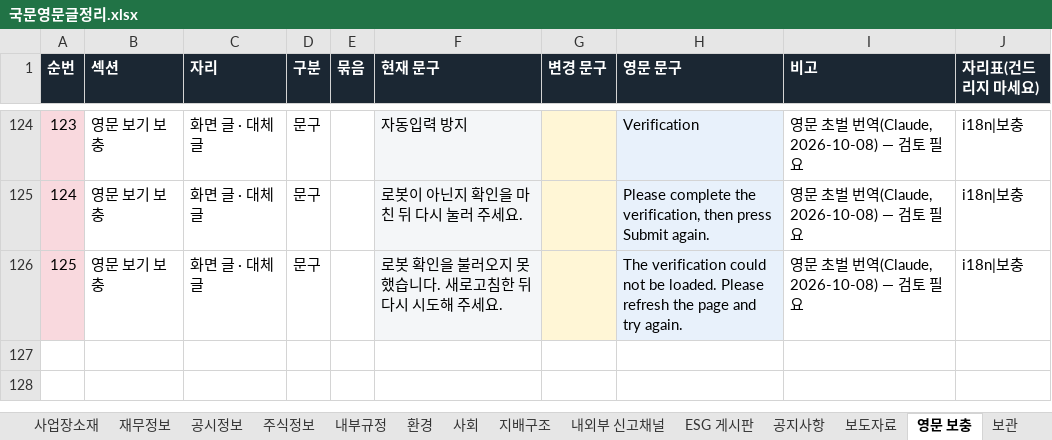
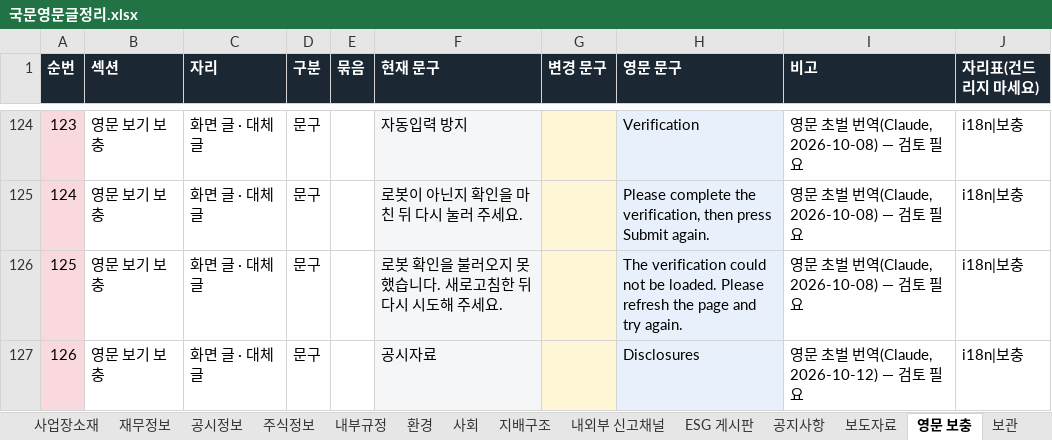
Before and after one commit to 01hye0ne/apro-website, an Excel workbook: content-export/국문영문글정리.xlsx, sheet 영문 보충, drawn as a sheet; only a part is shown, gaps mark what is left out; values as stored, in another font and other column widths than the file's, no borders; the diff names each change by its address in the sheet, - before the commit and + after, or states it on an @@ line.

```diff
--- a/content-export/국문영문글정리.xlsx (sheet 영문 보충)
+++ b/content-export/국문영문글정리.xlsx (sheet 영문 보충)
+row 127: 126 | 영문 보기 보충 | 화면 글 · 대체 글 | 문구 |  | 공시자료 |  | Disclosures | 영문 초벌 번역(Claude, 2026-10-12) — 검토 필요 | i18n|보충
```
Also changed, not shown: 3 other files.
